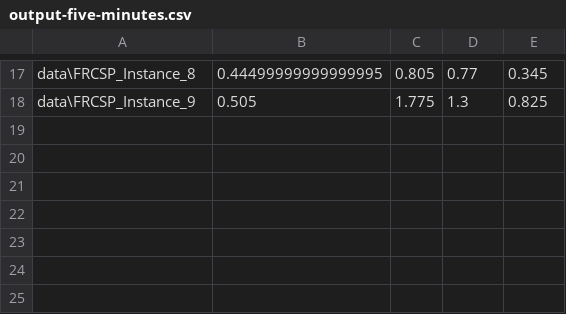
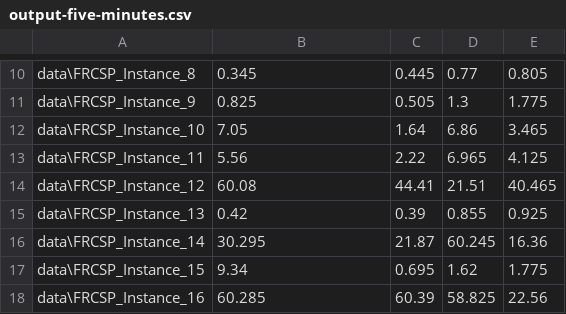
Before and after one commit to tudyoctav/IDMP-Constrained-Shortest-Path, a CSV file: cp/minizinc/Variants/output-five-minutes.csv, drawn as a sheet; only a part is shown, gaps mark what is left out; addresses are those after the commit; the diff covers the shown part only; the diff names each change by its address in the sheet, - before the commit and + after, or states it on an @@ line.

Commit message:
Change graph

```diff
--- a/cp/minizinc/Variants/output-five-minutes.csv
+++ b/cp/minizinc/Variants/output-five-minutes.csv
-B10: 0.44499999999999995
+B10: 0.345
-C10: 0.805
+C10: 0.445
-E10: 0.345
+E10: 0.805
-B11: 0.505
+B11: 0.825
-C11: 1.775
+C11: 0.505
-E11: 0.825
+E11: 1.775
+row 12: data\FRCSP_Instance_10 | 7.05 | 1.64 | 6.86 | 3.465
+row 13: data\FRCSP_Instance_11 | 5.56 | 2.22 | 6.965 | 4.125
+row 14: data\FRCSP_Instance_12 | 60.08 | 44.41 | 21.51 | 40.465
+row 15: data\FRCSP_Instance_13 | 0.42 | 0.39 | 0.855 | 0.925
+row 16: data\FRCSP_Instance_14 | 30.295 | 21.87 | 60.245 | 16.36
+row 17: data\FRCSP_Instance_15 | 9.34 | 0.695 | 1.62 | 1.775
+row 18: data\FRCSP_Instance_16 | 60.285 | 60.39 | 58.825 | 22.56
```
Also changed, not shown: 1 added row, 8 removed rows and 23 edited cells elsewhere in this file.
